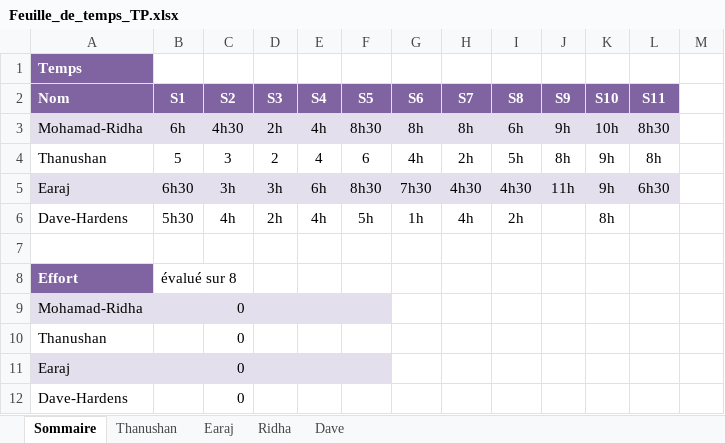
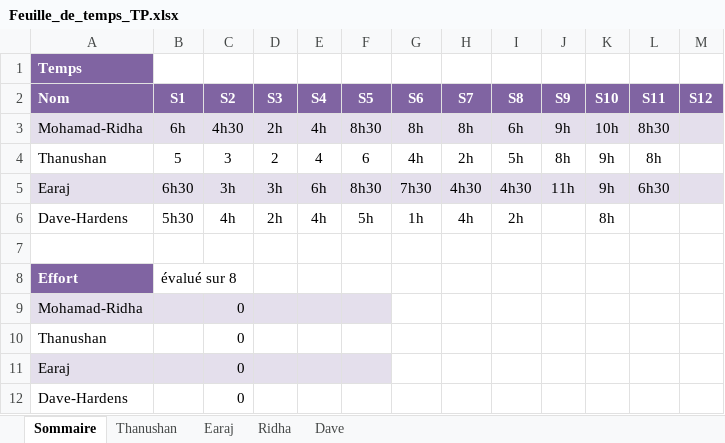
Before and after one commit to earaj/Tech2buy-webapp, an Excel workbook: Documents/Feuille_de_temps_TP.xlsx, sheet Sommaire, drawn as a sheet; values as stored, in another font and other column widths than the file's, no borders; the diff names each change by its address in the sheet, - before the commit and + after, or states it on an @@ line.

```diff
--- a/Documents/Feuille_de_temps_TP.xlsx (sheet Sommaire)
+++ b/Documents/Feuille_de_temps_TP.xlsx (sheet Sommaire)
-M2: (empty)
+M2: S12
-M2 fill: none
+M2 fill: #8064A2
-M3 fill: none
+M3 fill: #E4DFEC
-M5 fill: none
+M5 fill: #E4DFEC
```
Also changed, not shown: sheet Earaj, 8 other files.
